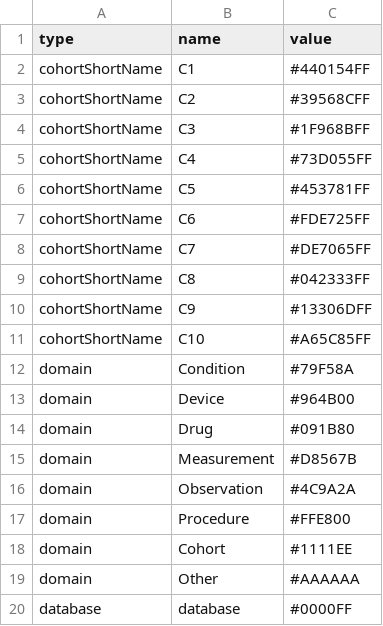
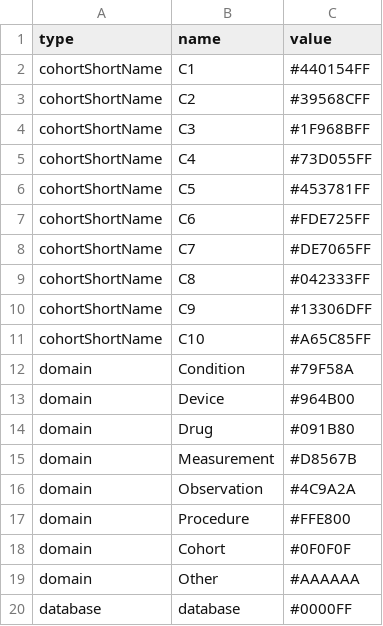
Before and after one commit to OHDSI/CohortDiagnostics, a CSV file: inst/shiny/DiagnosticsExplorer/colorReference.csv, drawn as a sheet.

```diff
--- a/inst/shiny/DiagnosticsExplorer/colorReference.csv
+++ b/inst/shiny/DiagnosticsExplorer/colorReference.csv
@@ -17,3 +17,3 @@ domain,Observation,#4C9A2A
 domain,Procedure,"#FFE800"
-domain,Cohort,"#1111EE"
+domain,Cohort,"#0F0F0F"
 domain,Other,"#AAAAAA"
```
Also changed, not shown: 2 other files.
